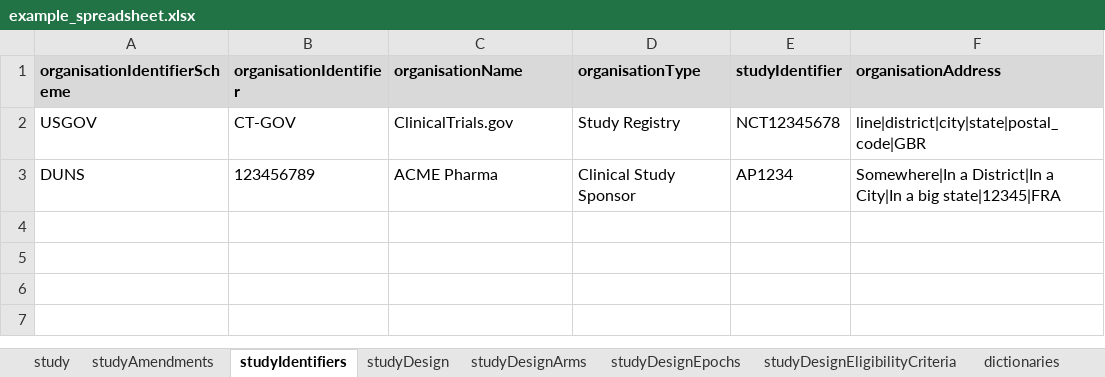
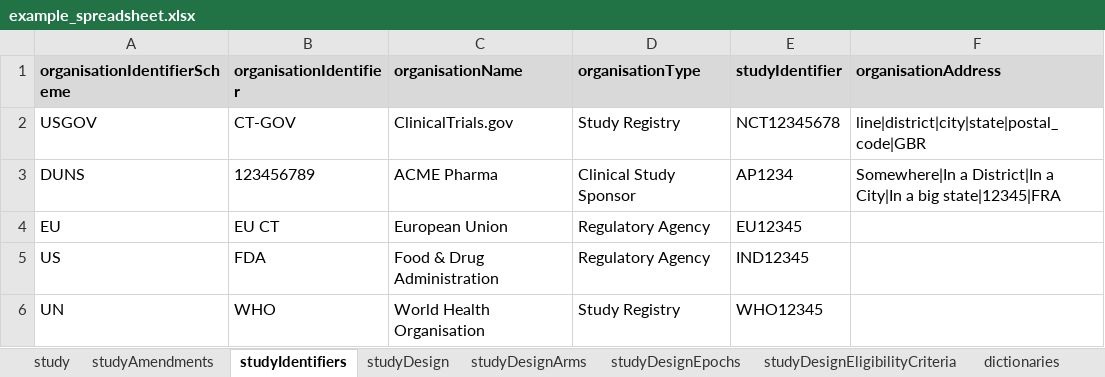
Before and after one commit to cdisc-org/usdm, an Excel workbook: docs/example_spreadsheet.xlsx, sheet studyIdentifiers, drawn as a sheet; values as stored, in another font and other column widths than the file's, no borders; the diff names each change by its address in the sheet, - before the commit and + after, or states it on an @@ line.

```diff
--- a/docs/example_spreadsheet.xlsx (sheet studyIdentifiers)
+++ b/docs/example_spreadsheet.xlsx (sheet studyIdentifiers)
+row 4: EU | EU CT | European Union | Regulatory Agency | EU12345
+row 5: US | FDA | Food & Drug Administration | Regulatory Agency | IND12345
+row 6: UN | WHO | World Health Organisation | Study Registry | WHO12345
```
Also changed, not shown: sheet studyDesignPopulations, sheet studyDesignIndications, sheet study, sheet studyDesignEncounters, sheet dictionaries, sheet studyDesignTiming, other sheet tabs, 1 other file.
